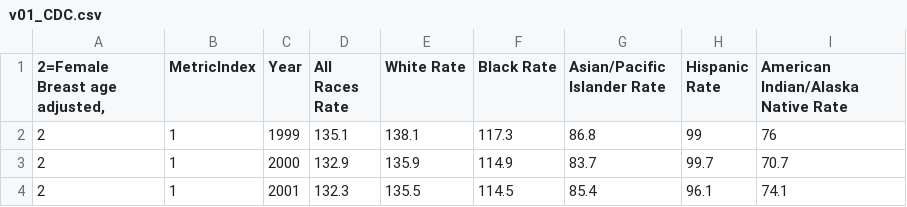
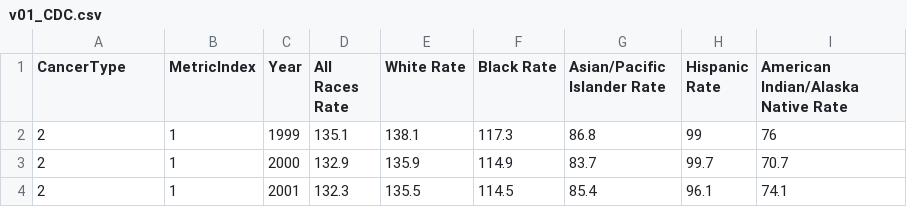
Before and after one commit to jesnyder/CellLines, a CSV file: Counts/Originals/v01_CDC.csv, drawn as a sheet; only a part is shown.

```diff
--- a/Counts/Originals/v01_CDC.csv
+++ b/Counts/Originals/v01_CDC.csv
@@ -1,2 +1,2 @@
-"2=Female Breast age adjusted,",MetricIndex,Year,All Races Rate,White Rate,Black Rate,Asian/Pacific Islander Rate,Hispanic Rate,American Indian/Alaska Native Rate
+CancerType,MetricIndex,Year,All Races Rate,White Rate,Black Rate,Asian/Pacific Islander Rate,Hispanic Rate,American Indian/Alaska Native Rate
 2,1,1999,135.1,138.1,117.3,86.8,99,76
```
Also changed, not shown: Counts/Originals/v01_PaCo.csv, Counts/Originals/v01_PuCo.csv, 14 other files.
